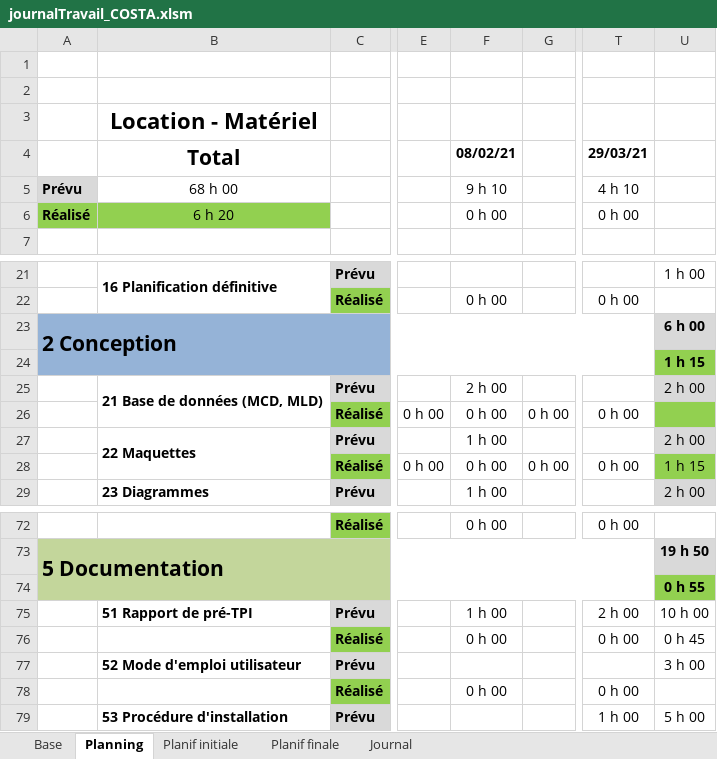
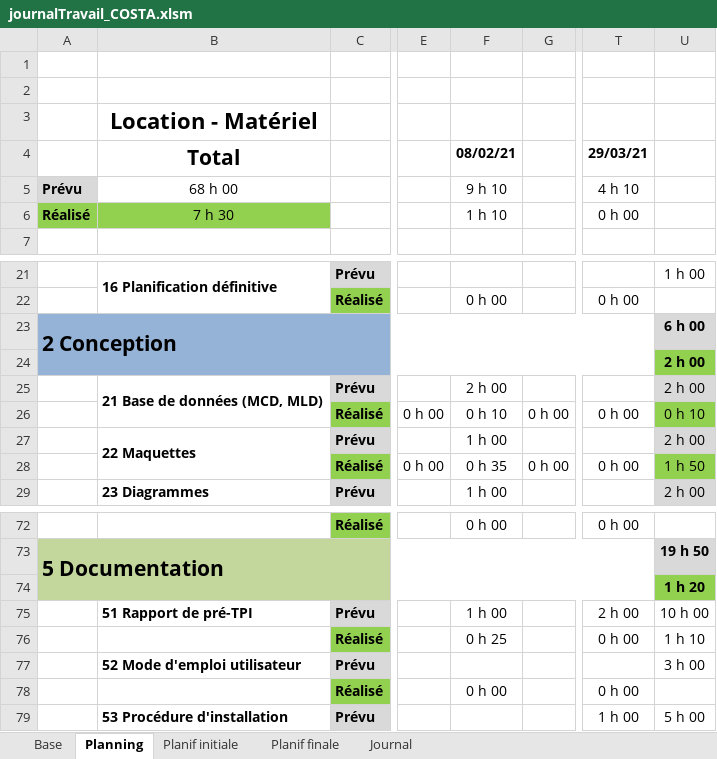
Before and after one commit to AhVen98/gestionStocks_preTPI, an Excel workbook: journalTravail_COSTA.xlsm, sheet Planning, drawn as a sheet; only a part is shown, gaps mark what is left out; values as stored, in another font and other column widths than the file's, no borders; conditional formats not drawn; the diff names each change by its address in the sheet, - before the commit and + after, or states it on an @@ line.

```diff
--- a/journalTravail_COSTA.xlsm (sheet Planning)
+++ b/journalTravail_COSTA.xlsm (sheet Planning)
-B6 (Total): 6 h 20
+B6 (Total): 7 h 30
-F6 (08/02/21): 0 h 00
+F6 (08/02/21): 1 h 10
-U24: 1 h 15
+U24: 2 h 00
-F26 (08/02/21): 0 h 00
+F26 (08/02/21): 0 h 10
-U26: (empty)
+U26: 0 h 10
-F28 (08/02/21): 0 h 00
+F28 (08/02/21): 0 h 35
-U28: 1 h 15
+U28: 1 h 50
-U74: 0 h 55
+U74: 1 h 20
-F76 (08/02/21): 0 h 00
+F76 (08/02/21): 0 h 25
-U76: 0 h 45
+U76: 1 h 10
```
Also changed, not shown: sheet Journal.
